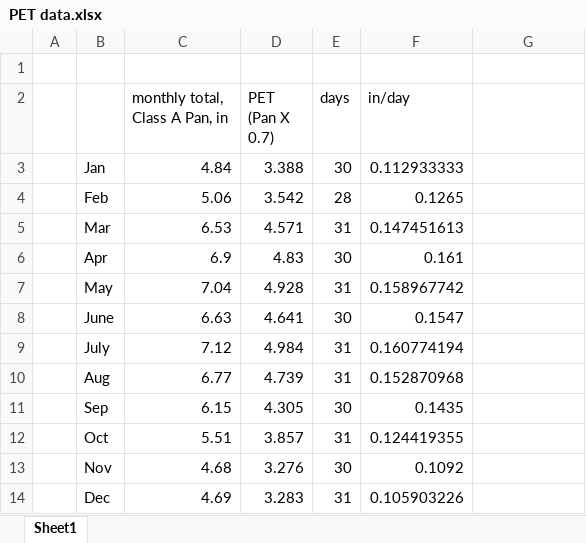
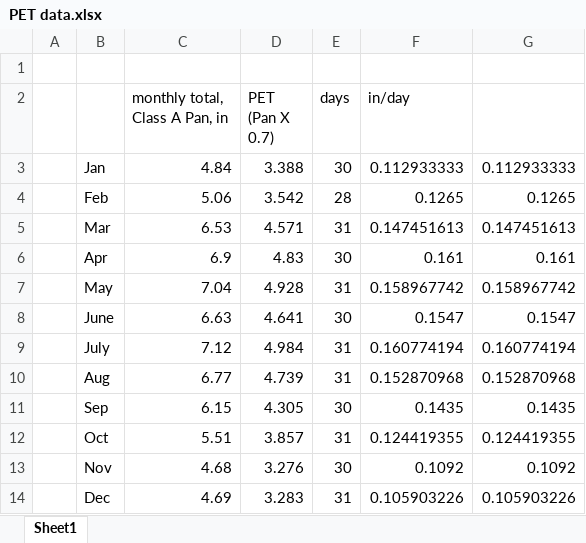
Before and after one commit to mikecampagna/GrandAnseBeach_SWMM, an Excel workbook: PET data.xlsx, sheet Sheet1, drawn as a sheet; values as stored, in another font and other column widths than the file's, no borders; the diff names each change by its address in the sheet, - before the commit and + after, or states it on an @@ line.

```diff
--- a/PET data.xlsx (sheet Sheet1)
+++ b/PET data.xlsx (sheet Sheet1)
-G3: (empty)
+G3: 0.112933333
-G4: (empty)
+G4: 0.1265
-G5: (empty)
+G5: 0.147451613
-G6: (empty)
+G6: 0.161
-G7: (empty)
+G7: 0.158967742
-G8: (empty)
+G8: 0.1547
-G9: (empty)
+G9: 0.160774194
-G10: (empty)
+G10: 0.152870968
-G11: (empty)
+G11: 0.1435
-G12: (empty)
+G12: 0.124419355
-G13: (empty)
+G13: 0.1092
-G14: (empty)
+G14: 0.105903226
```
Also changed, not shown: 5 other files.
